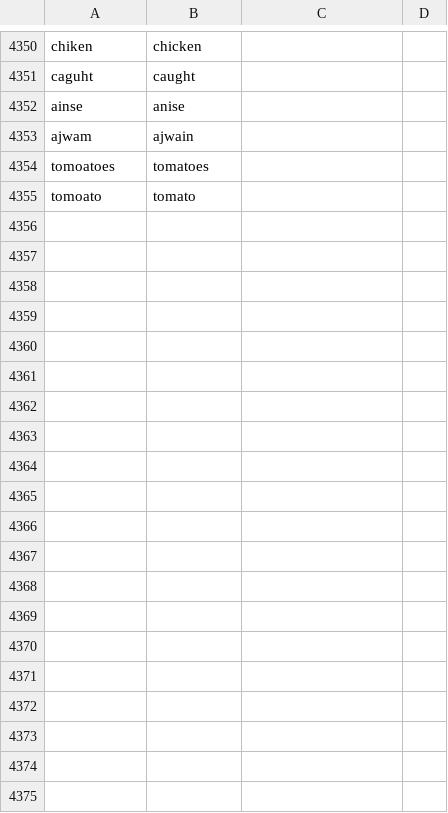
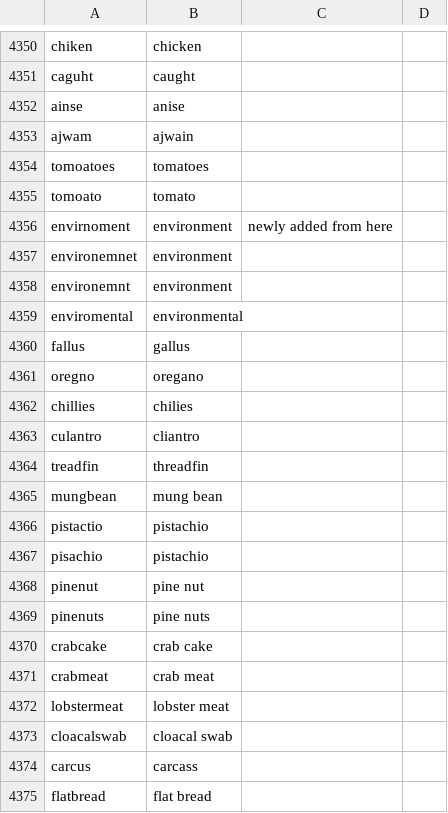
Before and after one commit to cidgoh/LexMapr, a CSV file: lexmapr/resources/ScorLex.csv, drawn as a sheet; only a part is shown, gaps mark what is left out; the diff covers the shown part only.

```diff
--- a/lexmapr/resources/ScorLex.csv
+++ b/lexmapr/resources/ScorLex.csv
@@ -4355 +4355,21 @@ tomoatoes,tomatoes,,
 tomoato,tomato,,
+envirnoment,environment,newly added from here,
+environemnet,environment,,
+environemnt,environment,,
+enviromental,environmental,,
+fallus,gallus,,
+oregno,oregano,,
+chillies,chilies,,
+culantro,cliantro,,
+treadfin,threadfin,,
+mungbean,mung bean,,
+pistactio,pistachio,,
+pisachio,pistachio,,
+pinenut,pine nut,,
+pinenuts,pine nuts,,
+crabcake,crab cake,,
+crabmeat,crab meat,,
+lobstermeat,lobster meat,,
+cloacalswab,cloacal swab,,
+carcus,carcass,,
+flatbread,flat bread,,
```
Also changed, not shown: 23 added rows elsewhere in this file, lexmapr/resources/AbbLex.csv, lexmapr/resources/NefLex.csv, 1 other file.
